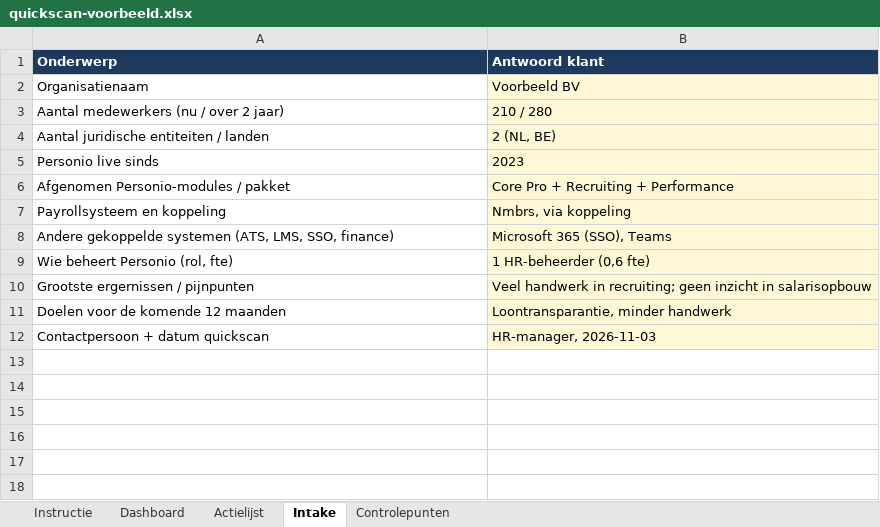
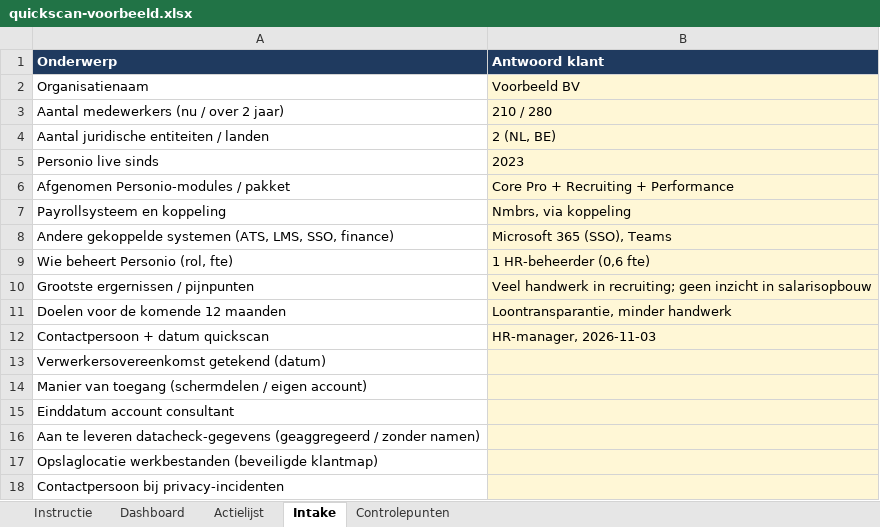
Before and after one commit to Meertw/Personio, an Excel workbook: scoresheet/quickscan-voorbeeld.xlsx, sheet Intake, drawn as a sheet; values as stored, in another font and other column widths than the file's, no borders; the diff names each change by its address in the sheet, - before the commit and + after, or states it on an @@ line.

```diff
--- a/scoresheet/quickscan-voorbeeld.xlsx (sheet Intake)
+++ b/scoresheet/quickscan-voorbeeld.xlsx (sheet Intake)
+row 13: Verwerkersovereenkomst getekend (datum)
+row 14: Manier van toegang (schermdelen / eigen account)
+row 15: Einddatum account consultant
+row 16: Aan te leveren datacheck-gegevens (geaggregeerd / zonder namen)
+row 17: Opslaglocatie werkbestanden (beveiligde klantmap)
+row 18: Contactpersoon bij privacy-incidenten
```
Also changed, not shown: charts or pictures, scoresheet/quickscan-template.xlsx, 5 other files.
